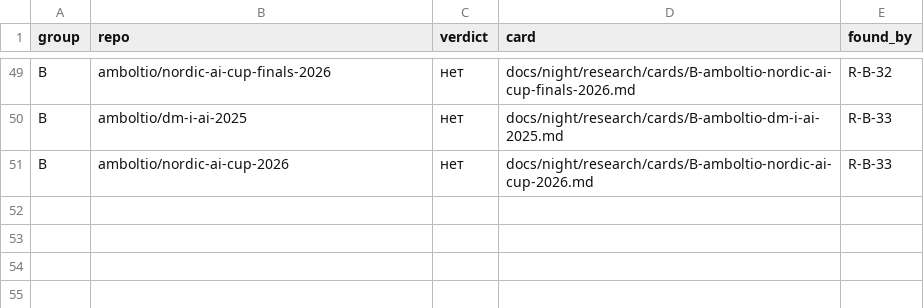
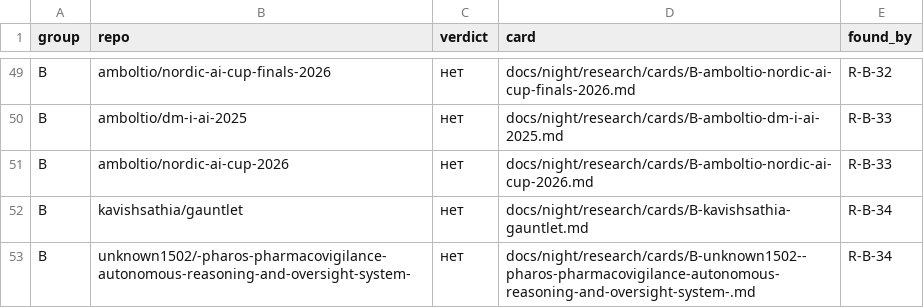
Before and after one commit to Shalioner/mgimo-hackathon, a TSV file: docs/night/research/index.tsv, drawn as a sheet; only a part is shown, gaps mark what is left out; the diff names each change by its address in the sheet, - before the commit and + after, or states it on an @@ line.

Commit message:
night: статус и индекс после R-B-34

```diff
--- a/docs/night/research/index.tsv
+++ b/docs/night/research/index.tsv
+row 52: B | kavishsathia/gauntlet | нет | docs/night/research/cards/B-kavishsathia-gauntlet.md | R-B-34
+row 53: B | unknown1502/-pharos-pharmacovigilance-autonomous-reasoning-and-oversight-system- | нет | docs/night/research/cards/B-unknown1502--pharos-pharmacovigilance-autonomous-reasoning-and-oversight-system-.md | R-B-34
```
Also changed, not shown: 2 other files.
